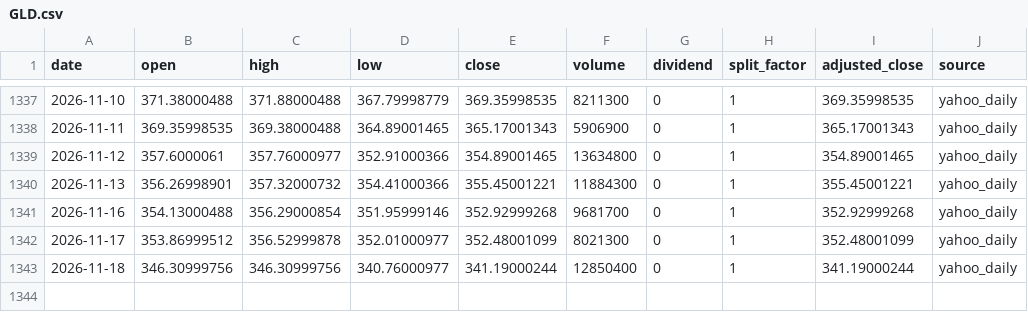
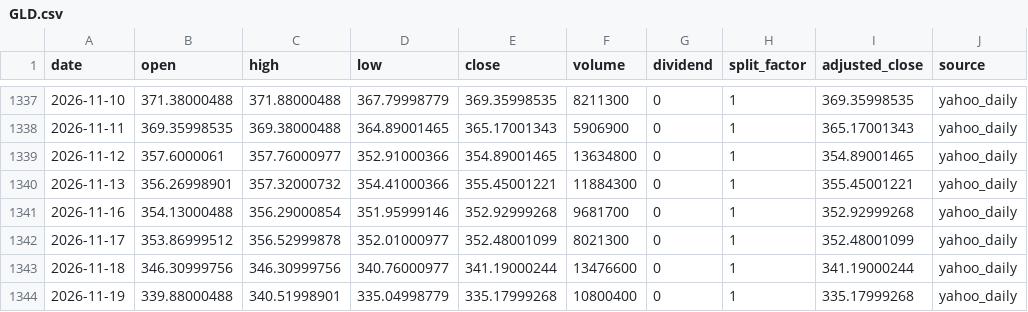
Before and after one commit to onecool-tw/OnecoolOS, a CSV file: data/market/etf_cta/history/GLD.csv, drawn as a sheet; only a part is shown, gaps mark what is left out.

```diff
--- a/data/market/etf_cta/history/GLD.csv
+++ b/data/market/etf_cta/history/GLD.csv
@@ -1342,2 +1342,3 @@ date,open,high,low,close,volume,dividend,split_factor,adjusted_close,source
 2026-11-17,353.86999512,356.52999878,352.01000977,352.48001099,8021300,0,1,352.48001099,yahoo_daily
-2026-11-18,346.30999756,346.30999756,340.76000977,341.19000244,12850400,0,1,341.19000244,yahoo_daily
+2026-11-18,346.30999756,346.30999756,340.76000977,341.19000244,13476600,0,1,341.19000244,yahoo_daily
+2026-11-19,339.88000488,340.51998901,335.04998779,335.17999268,10800400,0,1,335.17999268,yahoo_daily
```
Also changed, not shown: data/market/etf_cta/history/IBB.csv, data/market/etf_cta/history/IXC.csv, 3 other files.
